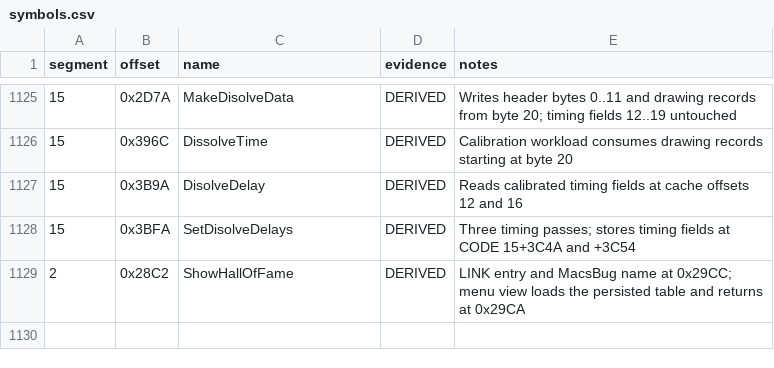
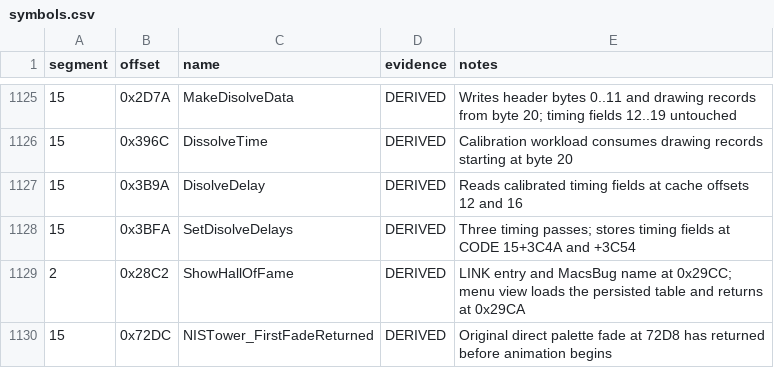
Before and after one commit to Vesuri/princeofpersia2, a CSV file: disasm/symbols.csv, drawn as a sheet; only a part is shown, gaps mark what is left out; the diff names each change by its address in the sheet, - before the commit and + after, or states it on an @@ line.

Commit message:
Validate temple and first tree story cutscenes on A1200-030

```diff
--- a/disasm/symbols.csv
+++ b/disasm/symbols.csv
+row 1130: 15 | 0x72DC | NISTower_FirstFadeReturned | DERIVED | Original direct palette fade at 72D8 has returned before animation begins
```
Also changed, not shown: 8 other files.
